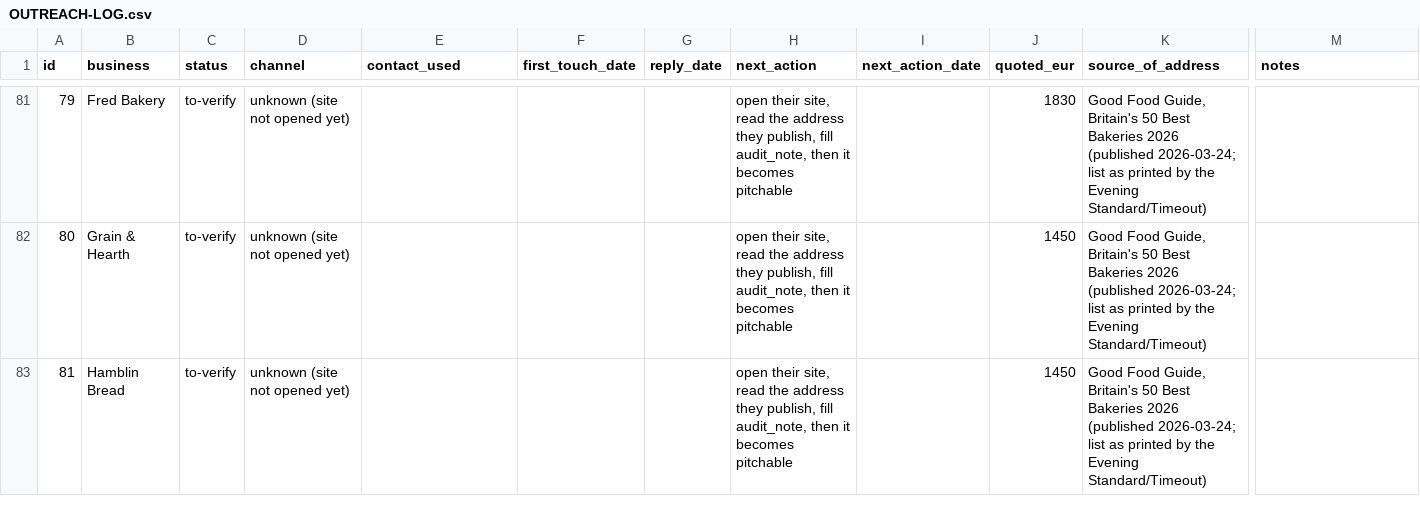
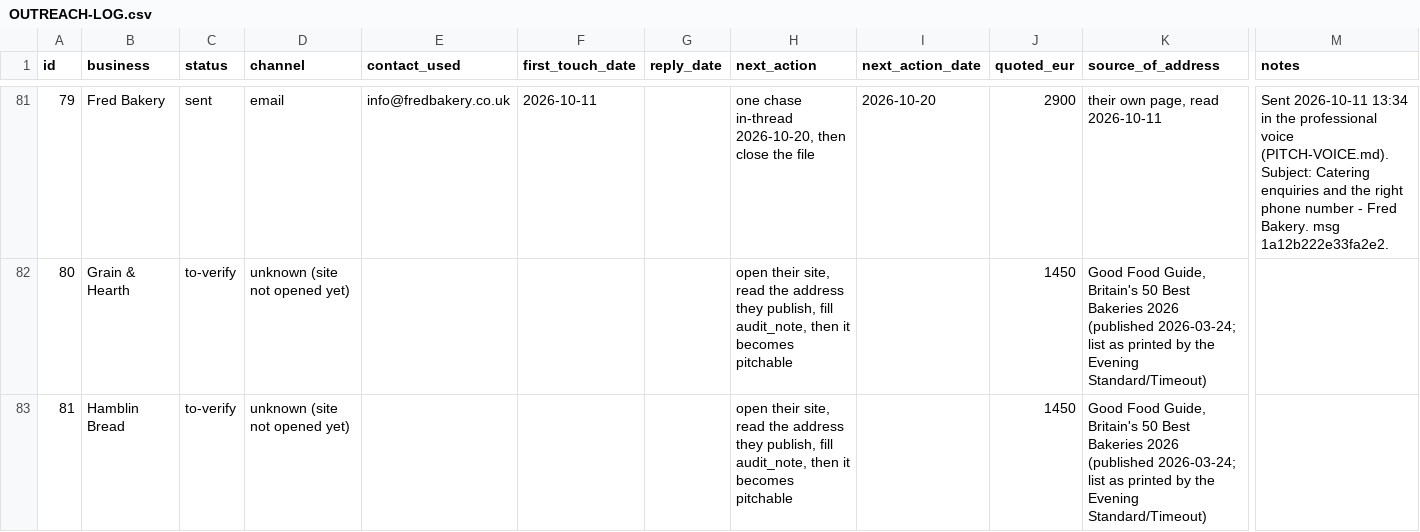
Before and after one commit to abdoo606/BLAblalba, a CSV file: sales/OUTREACH-LOG.csv, drawn as a sheet; only a part is shown, gaps mark what is left out; the diff covers the shown part only; the diff names each change by its address in the sheet, - before the commit and + after, or states it on an @@ line.

Commit message:
Discovery pass on the no-website rows: 24 shops' sites found and read, 10 new pitches sent, 14 filed as phone/DM
Co-authored-by: arena-agent <297053741+arena-agent@users.noreply.github.com>

```diff
--- a/sales/OUTREACH-LOG.csv
+++ b/sales/OUTREACH-LOG.csv
-C81 (status): to-verify
+C81 (status): sent
-D81 (channel): unknown (site not opened yet)
+D81 (channel): email
-E81 (contact_used): (empty)
+E81 (contact_used): info@fredbakery.co.uk
-F81 (first_touch_date): (empty)
+F81 (first_touch_date): 2026-10-11
-H81 (next_action): open their site, read the address they publish, fill audit_note, then it becomes pitchable
+H81 (next_action): one chase in-thread 2026-10-20, then close the file
-I81 (next_action_date): (empty)
+I81 (next_action_date): 2026-10-20
-J81 (quoted_eur): 1830
+J81 (quoted_eur): 2900
-K81 (source_of_address): Good Food Guide, Britain's 50 Best Bakeries 2026 (published 2026-03-24; list as printed by the Evening Standard/Timeout)
+K81 (source_of_address): their own page, read 2026-10-11
-M81 (notes): (empty)
+M81 (notes): Sent 2026-10-11 13:34 in the professional voice (PITCH-VOICE.md). Subject: Catering enquiries and the right phone number - Fred Bakery. msg 1a12b222e33fa2e2.
```
Also changed, not shown: 147 edited cells elsewhere in this file, sales/SENT-RECORD.csv, 50 other files.
